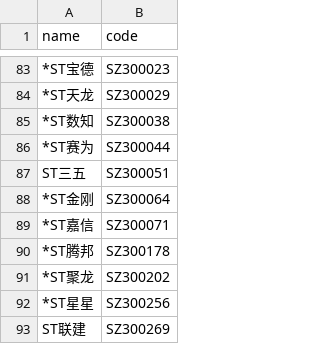
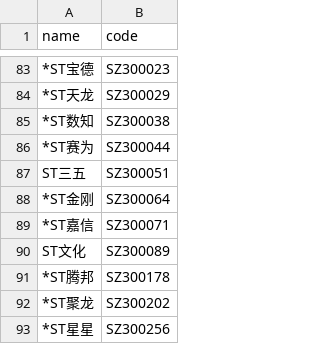
Before and after one commit to li-yong/result, a CSV file: garbage_latest_removing_ST(special_trade)_from_SZ_mkt.csv, drawn as a sheet; only a part is shown, gaps mark what is left out; the shorter side is filled out with more unchanged rows; the diff names each change by its address in the sheet, - before the commit and + after, or states it on an @@ line.

```diff
--- a/garbage_latest_removing_ST(special_trade)_from_SZ_mkt.csv
+++ b/garbage_latest_removing_ST(special_trade)_from_SZ_mkt.csv
+row 90: ST文化 | SZ300089
```
Also changed, not shown: garbage_latest_stock_changed_name.csv, 3 other files.
